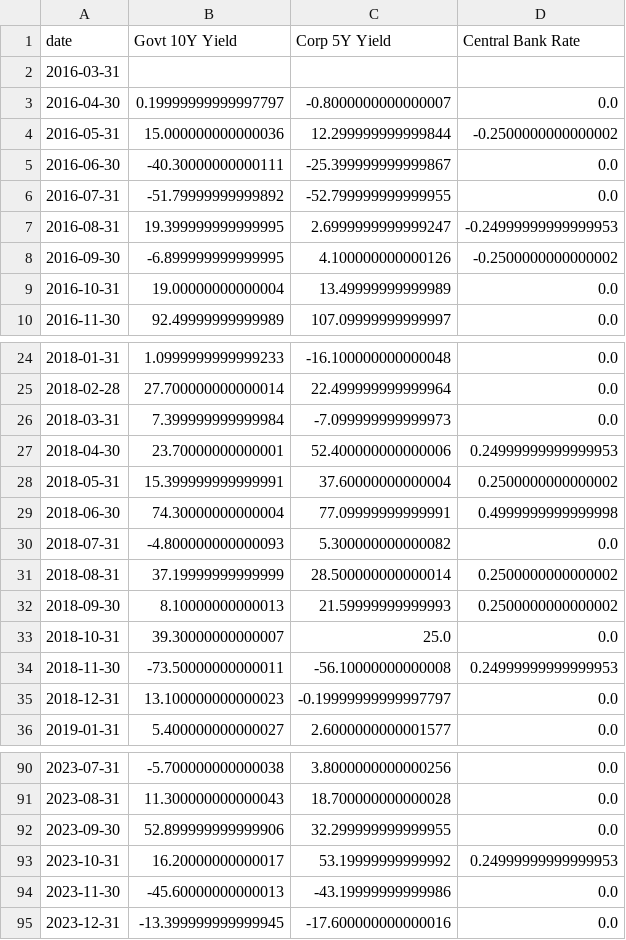
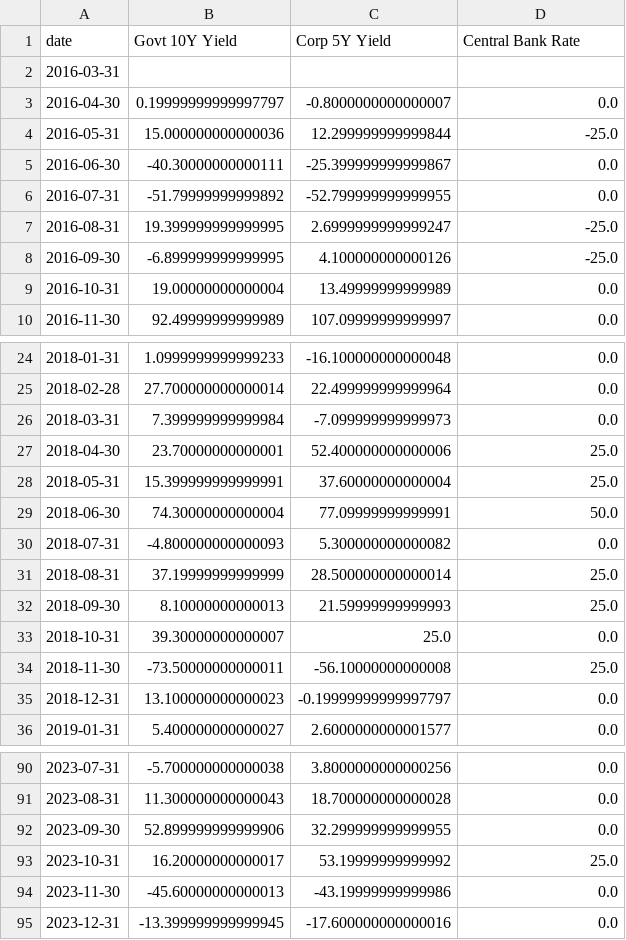
Before and after one commit to iqbaltanjung97/VaR, a CSV file: rates_changes_bps_monthly.csv, drawn as a sheet; only a part is shown, gaps mark what is left out; the diff covers the shown part only.

```diff
--- a/rates_changes_bps_monthly.csv
+++ b/rates_changes_bps_monthly.csv
@@ -3,7 +3,7 @@ date,Govt 10Y Yield,Corp 5Y Yield,Central Bank Rate
 2016-04-30,0.19999999999997797,-0.8000000000000007,0.0
-2016-05-31,15.000000000000036,12.299999999999844,-0.2500000000000002
+2016-05-31,15.000000000000036,12.299999999999844,-25.0
 2016-06-30,-40.30000000000111,-25.399999999999867,0.0
 2016-07-31,-51.79999999999892,-52.799999999999955,0.0
-2016-08-31,19.399999999999995,2.6999999999999247,-0.24999999999999953
-2016-09-30,-6.899999999999995,4.100000000000126,-0.2500000000000002
+2016-08-31,19.399999999999995,2.6999999999999247,-25.0
+2016-09-30,-6.899999999999995,4.100000000000126,-25.0
 2016-10-31,19.00000000000004,13.49999999999989,0.0
@@ -26,10 +26,10 @@ date,Govt 10Y Yield,Corp 5Y Yield,Central Bank Rate
 2018-03-31,7.399999999999984,-7.099999999999973,0.0
-2018-04-30,23.70000000000001,52.400000000000006,0.24999999999999953
-2018-05-31,15.399999999999991,37.60000000000004,0.2500000000000002
-2018-06-30,74.30000000000004,77.09999999999991,0.4999999999999998
+2018-04-30,23.70000000000001,52.400000000000006,25.0
+2018-05-31,15.399999999999991,37.60000000000004,25.0
+2018-06-30,74.30000000000004,77.09999999999991,50.0
 2018-07-31,-4.800000000000093,5.300000000000082,0.0
-2018-08-31,37.19999999999999,28.500000000000014,0.2500000000000002
-2018-09-30,8.10000000000013,21.59999999999993,0.2500000000000002
+2018-08-31,37.19999999999999,28.500000000000014,25.0
+2018-09-30,8.10000000000013,21.59999999999993,25.0
 2018-10-31,39.30000000000007,25.0,0.0
-2018-11-30,-73.50000000000011,-56.10000000000008,0.24999999999999953
+2018-11-30,-73.50000000000011,-56.10000000000008,25.0
 2018-12-31,13.100000000000023,-0.19999999999997797,0.0
@@ -92,3 +92,3 @@ date,Govt 10Y Yield,Corp 5Y Yield,Central Bank Rate
 2023-09-30,52.899999999999906,32.299999999999955,0.0
-2023-10-31,16.20000000000017,53.19999999999992,0.24999999999999953
+2023-10-31,16.20000000000017,53.19999999999992,25.0
 2023-11-30,-45.60000000000013,-43.19999999999986,0.0
```
Also changed, not shown: 25 edited cells elsewhere in this file, BI_rate_clean.csv, rates_levels_monthly.csv, 3 other files.
